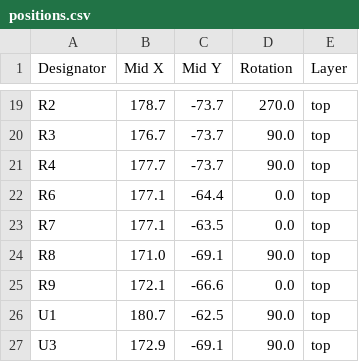
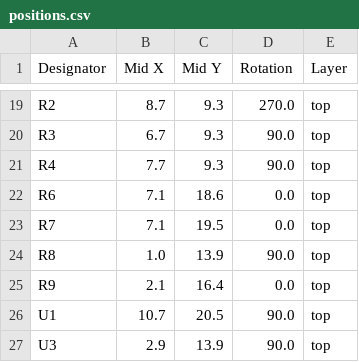
Before and after one commit to revk/Tasmotizer-PCB, a CSV file: PCB/Tas2/production/positions.csv, drawn as a sheet; only a part is shown, gaps mark what is left out; the diff covers the shown part only; the diff names each change by its address in the sheet, - before the commit and + after, or states it on an @@ line.

```diff
--- a/PCB/Tas2/production/positions.csv
+++ b/PCB/Tas2/production/positions.csv
-B19 (Mid X): 178.7
+B19 (Mid X): 8.7
-C19:C21 (Mid Y): -73.7
+C19:C21 (Mid Y): 9.3
-B20 (Mid X): 176.7
+B20 (Mid X): 6.7
-B21 (Mid X): 177.7
+B21 (Mid X): 7.7
-B22:B23 (Mid X): 177.1
+B22:B23 (Mid X): 7.1
-C22 (Mid Y): -64.4
+C22 (Mid Y): 18.6
-C23 (Mid Y): -63.5
+C23 (Mid Y): 19.5
-B24 (Mid X): 171.0
+B24 (Mid X): 1.0
-C24 (Mid Y): -69.1
+C24 (Mid Y): 13.9
-B25 (Mid X): 172.1
+B25 (Mid X): 2.1
-C25 (Mid Y): -66.6
+C25 (Mid Y): 16.4
-B26 (Mid X): 180.7
+B26 (Mid X): 10.7
-C26 (Mid Y): -62.5
+C26 (Mid Y): 20.5
-B27 (Mid X): 172.9
+B27 (Mid X): 2.9
-C27 (Mid Y): -69.1
+C27 (Mid Y): 13.9
```
Also changed, not shown: 34 edited cells elsewhere in this file, 5 other files.
